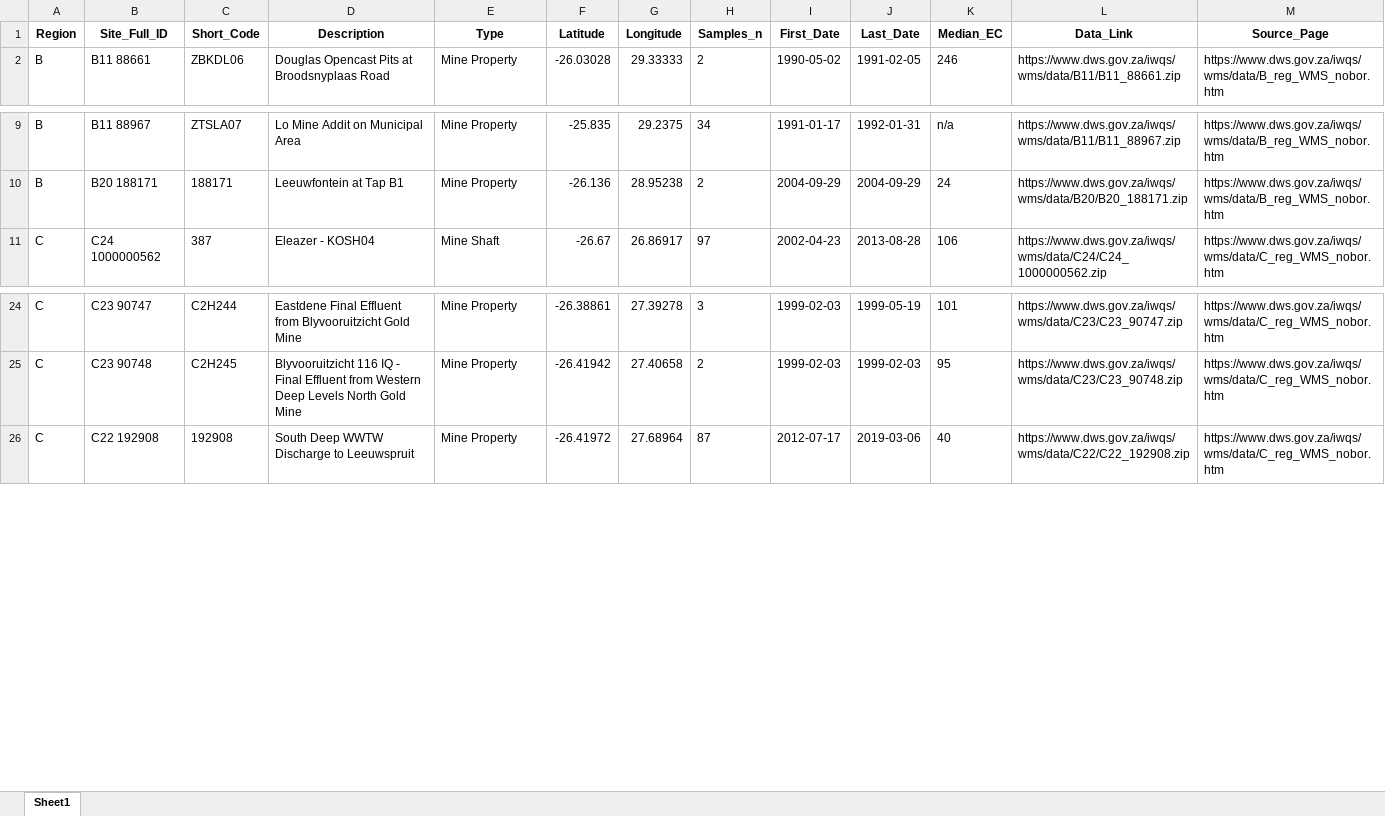
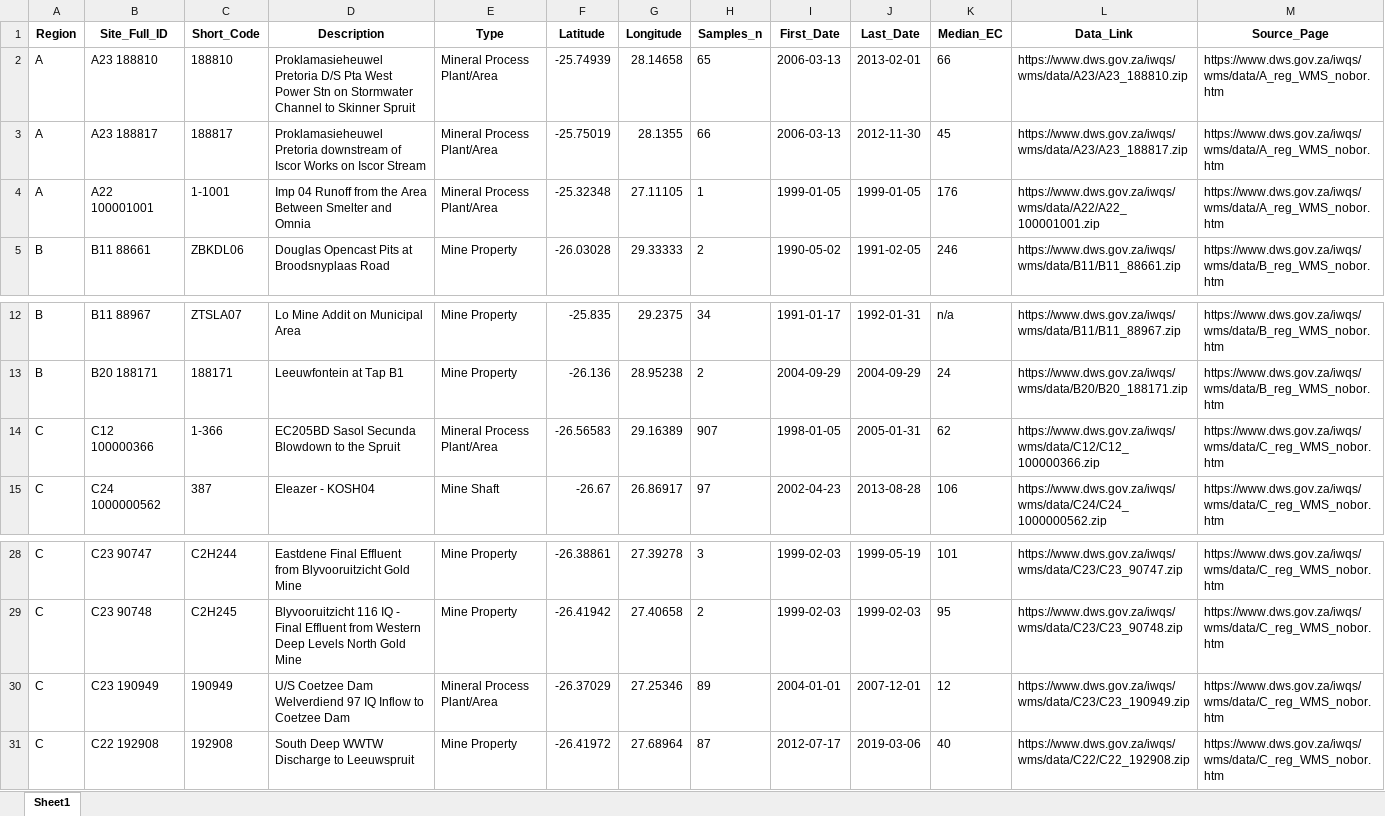
Before and after one commit to KHUCHAN/EY-AI-Data-Challenge-webpage, an Excel workbook: Mine.xlsx, sheet Sheet1, drawn as a sheet; only a part is shown, gaps mark what is left out; values as stored, in another font and other column widths than the file's, no borders; the diff names each change by its address in the sheet, - before the commit and + after, or states it on an @@ line.

Commit message:
add Mine data

```diff
--- a/Mine.xlsx (sheet Sheet1)
+++ b/Mine.xlsx (sheet Sheet1)
+row 2: A | A23 188810 | 188810 | Proklamasieheuwel Pretoria D/S Pta West Power Stn on Stormwater Channel to Skinner Spruit | Mineral Process Plant/Area | -25.74939 | 28.14658 | 65 | 2006-03-13 | 2013-02-01 | 66 | https://www.dws.gov.za/iwqs/wms/data/A23/A23_188810.zip | https://www.dws.gov.za/iwqs/wms/data/A_reg_WMS_nobor.htm
+row 3: A | A23 188817 | 188817 | Proklamasieheuwel Pretoria downstream of Iscor Works on Iscor Stream | Mineral Process Plant/Area | -25.75019 | 28.1355 | 66 | 2006-03-13 | 2012-11-30 | 45 | https://www.dws.gov.za/iwqs/wms/data/A23/A23_188817.zip | https://www.dws.gov.za/iwqs/wms/data/A_reg_WMS_nobor.htm
+row 4: A | A22 100001001 | 1-1001 | Imp 04 Runoff from the Area Between Smelter and Omnia | Mineral Process Plant/Area | -25.32348 | 27.11105 | 1 | 1999-01-05 | 1999-01-05 | 176 | https://www.dws.gov.za/iwqs/wms/data/A22/A22_100001001.zip | https://www.dws.gov.za/iwqs/wms/data/A_reg_WMS_nobor.htm
+row 14: C | C12 100000366 | 1-366 | EC205BD Sasol Secunda Blowdown to the Spruit | Mineral Process Plant/Area | -26.56583 | 29.16389 | 907 | 1998-01-05 | 2005-01-31 | 62 | https://www.dws.gov.za/iwqs/wms/data/C12/C12_100000366.zip | https://www.dws.gov.za/iwqs/wms/data/C_reg_WMS_nobor.htm
+row 30: C | C23 190949 | 190949 | U/S Coetzee Dam Welverdiend 97 IQ Inflow to Coetzee Dam | Mineral Process Plant/Area | -26.37029 | 27.25346 | 89 | 2004-01-01 | 2007-12-01 | 12 | https://www.dws.gov.za/iwqs/wms/data/C23/C23_190949.zip | https://www.dws.gov.za/iwqs/wms/data/C_reg_WMS_nobor.htm
```
